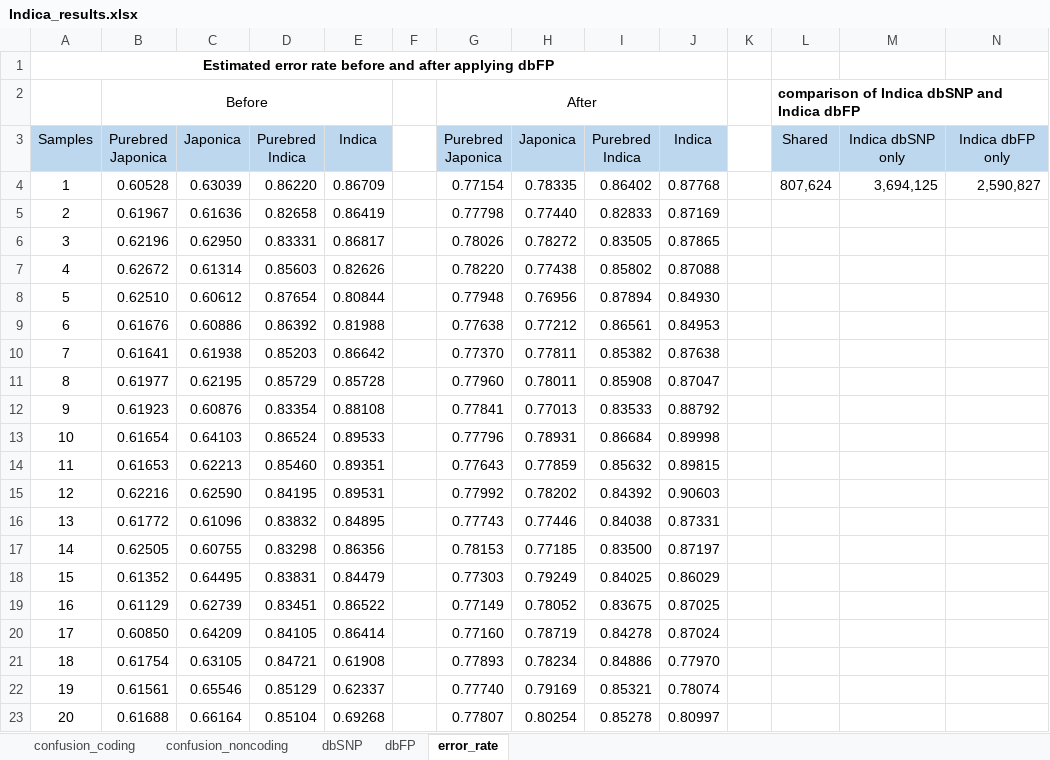
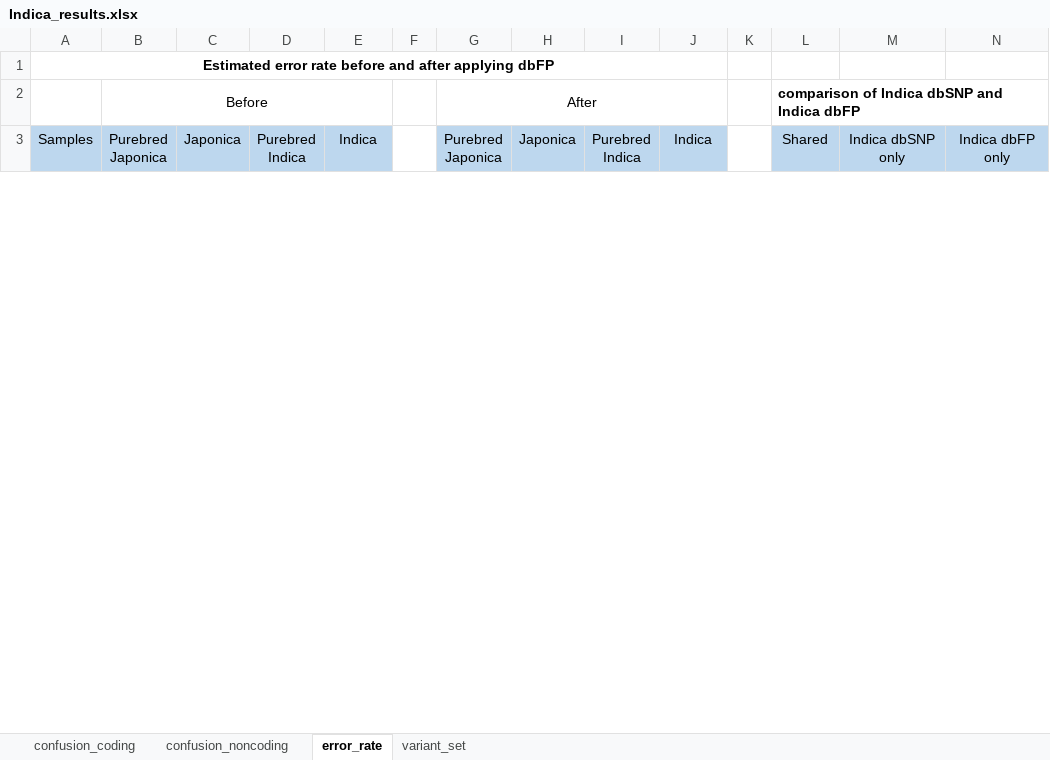
Before and after one commit to infoLab204/rice_variety, an Excel workbook: results/Indica_results.xlsx, sheet error_rate, drawn as a sheet; only a part is shown; values as stored, in another font and other column widths than the file's, no borders; removed rows and columns are numbered as before the commit, all else as after; the diff covers the shown part only; the diff names each change by its address in the sheet, - before the commit and + after, or states it on an @@ line.

Commit message:
Add files via upload

```diff
--- a/results/Indica_results.xlsx (sheet error_rate)
+++ b/results/Indica_results.xlsx (sheet error_rate)
-sheet tab: dbSNP
-sheet tab: dbFP
+sheet tab: variant_set
-row 4: 1 | 0.60528 | 0.63039 | 0.86220 | 0.86709 |  | 0.77154 | 0.78335 | 0.86402 | 0.87768 |  | 807,624 | 3,694,125 | 2,590,827
-row 5: 2 | 0.61967 | 0.61636 | 0.82658 | 0.86419 |  | 0.77798 | 0.77440 | 0.82833 | 0.87169
-row 6: 3 | 0.62196 | 0.62950 | 0.83331 | 0.86817 |  | 0.78026 | 0.78272 | 0.83505 | 0.87865
-row 7: 4 | 0.62672 | 0.61314 | 0.85603 | 0.82626 |  | 0.78220 | 0.77438 | 0.85802 | 0.87088
-row 8: 5 | 0.62510 | 0.60612 | 0.87654 | 0.80844 |  | 0.77948 | 0.76956 | 0.87894 | 0.84930
-row 9: 6 | 0.61676 | 0.60886 | 0.86392 | 0.81988 |  | 0.77638 | 0.77212 | 0.86561 | 0.84953
-row 10: 7 | 0.61641 | 0.61938 | 0.85203 | 0.86642 |  | 0.77370 | 0.77811 | 0.85382 | 0.87638
-row 11: 8 | 0.61977 | 0.62195 | 0.85729 | 0.85728 |  | 0.77960 | 0.78011 | 0.85908 | 0.87047
-row 12: 9 | 0.61923 | 0.60876 | 0.83354 | 0.88108 |  | 0.77841 | 0.77013 | 0.83533 | 0.88792
-row 13: 10 | 0.61654 | 0.64103 | 0.86524 | 0.89533 |  | 0.77796 | 0.78931 | 0.86684 | 0.89998
-row 14: 11 | 0.61653 | 0.62213 | 0.85460 | 0.89351 |  | 0.77643 | 0.77859 | 0.85632 | 0.89815
-row 15: 12 | 0.62216 | 0.62590 | 0.84195 | 0.89531 |  | 0.77992 | 0.78202 | 0.84392 | 0.90603
-row 16: 13 | 0.61772 | 0.61096 | 0.83832 | 0.84895 |  | 0.77743 | 0.77446 | 0.84038 | 0.87331
-row 17: 14 | 0.62505 | 0.60755 | 0.83298 | 0.86356 |  | 0.78153 | 0.77185 | 0.83500 | 0.87197
-row 18: 15 | 0.61352 | 0.64495 | 0.83831 | 0.84479 |  | 0.77303 | 0.79249 | 0.84025 | 0.86029
-row 19: 16 | 0.61129 | 0.62739 | 0.83451 | 0.86522 |  | 0.77149 | 0.78052 | 0.83675 | 0.87025
-row 20: 17 | 0.60850 | 0.64209 | 0.84105 | 0.86414 |  | 0.77160 | 0.78719 | 0.84278 | 0.87024
-row 21: 18 | 0.61754 | 0.63105 | 0.84721 | 0.61908 |  | 0.77893 | 0.78234 | 0.84886 | 0.77970
-row 22: 19 | 0.61561 | 0.65546 | 0.85129 | 0.62337 |  | 0.77740 | 0.79169 | 0.85321 | 0.78074
-row 23: 20 | 0.61688 | 0.66164 | 0.85104 | 0.69268 |  | 0.77807 | 0.80254 | 0.85278 | 0.80997
```
Also changed, not shown: 34 added rows and 18 removed rows elsewhere in this sheet, sheet confusion_coding, sheet confusion_noncoding.
